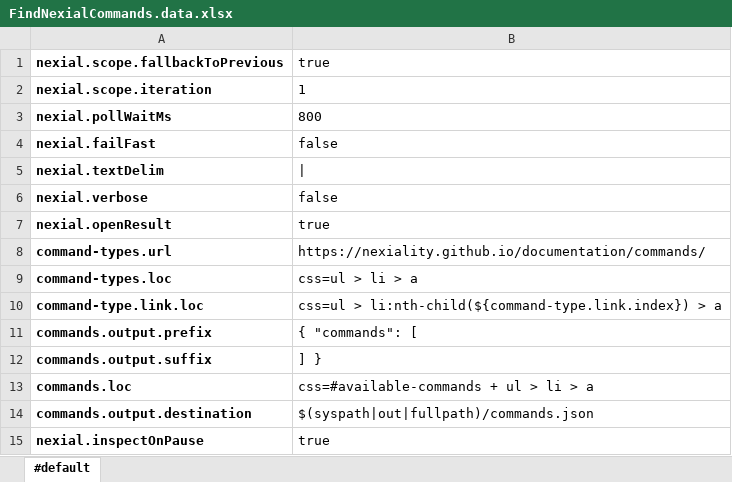
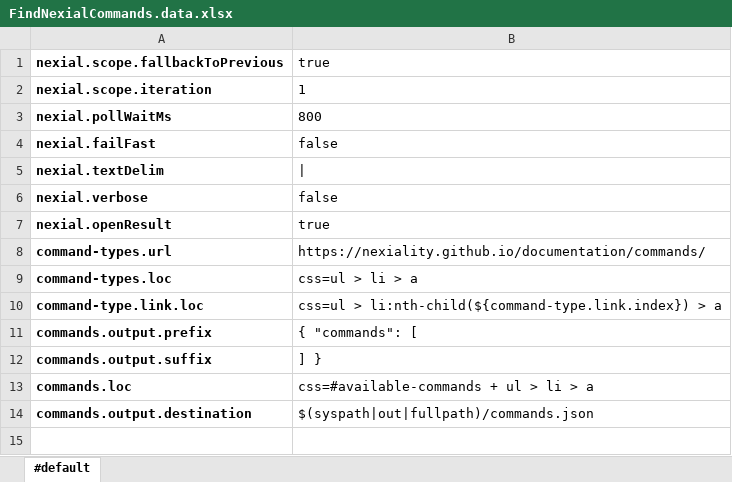
Before and after one commit to nexiality/tutorials, an Excel workbook: examples/macros/artifact/data/FindNexialCommands.data.xlsx, sheet #default, drawn as a sheet; values as stored, in another font and other column widths than the file's, no borders; conditional formats not drawn; the diff names each change by its address in the sheet, - before the commit and + after, or states it on an @@ line.

```diff
--- a/examples/macros/artifact/data/FindNexialCommands.data.xlsx (sheet #default)
+++ b/examples/macros/artifact/data/FindNexialCommands.data.xlsx (sheet #default)
-row 15: nexial.inspectOnPause | true
```
Also changed, not shown: examples/execution-meta/artifact/script/execution-meta.xlsx, examples/jsonpath-select/artifact/script/JsonPathFunctions.xlsx, 13 other files.
